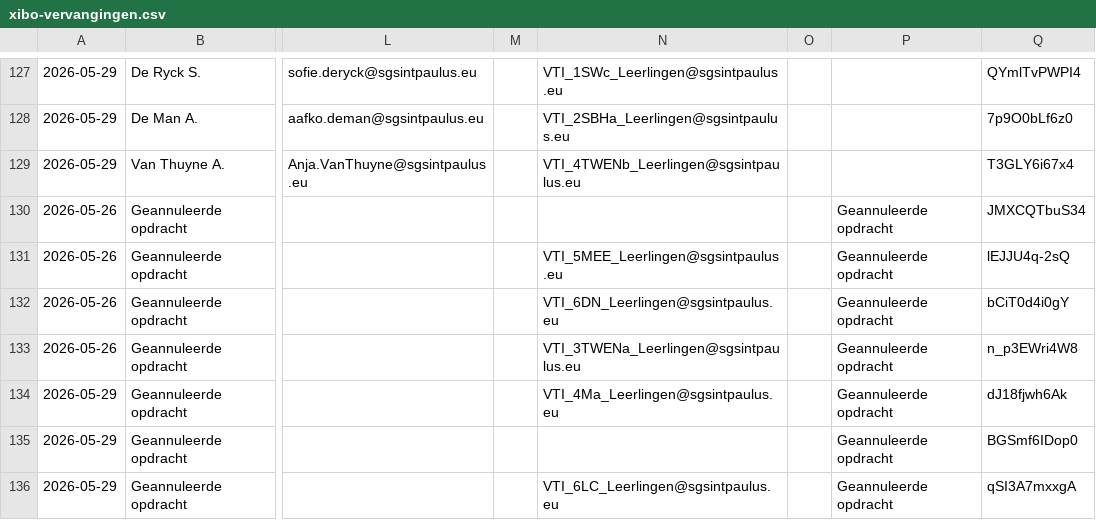
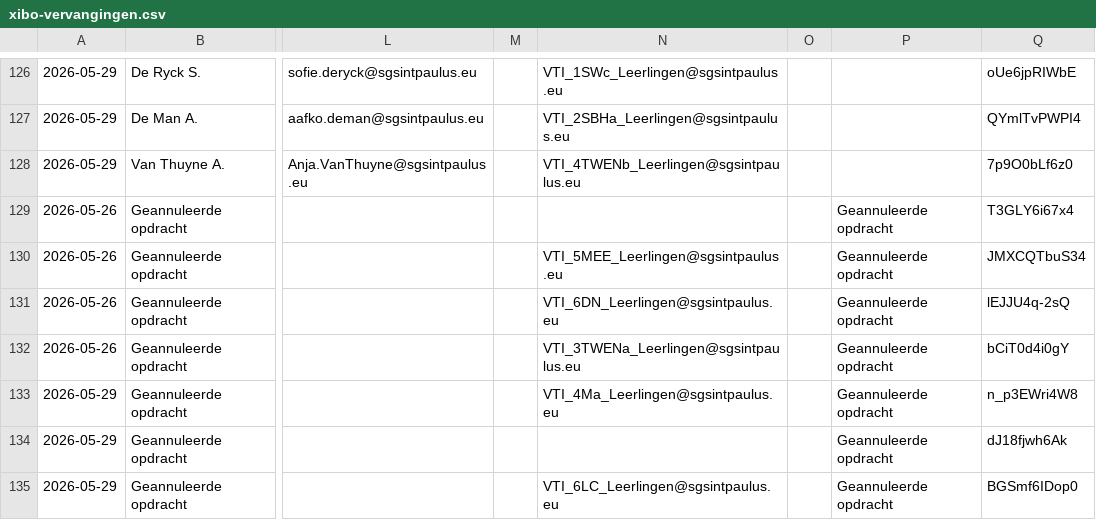
Before and after one commit to tomvanwehaege/xibo-database, a CSV file: xibo-vervangingen.csv, drawn as a sheet; only a part is shown, gaps mark what is left out; addresses are those after the commit; the diff covers the shown part only; the diff names each change by its address in the sheet, - before the commit and + after, or states it on an @@ line.

```diff
--- a/xibo-vervangingen.csv
+++ b/xibo-vervangingen.csv
-Q126: QYmlTvPWPI4
+Q126: oUe6jpRIWbE
-Q127: 7p9O0bLf6z0
+Q127: QYmlTvPWPI4
-Q128: T3GLY6i67x4
+Q128: 7p9O0bLf6z0
-Q129: JMXCQTbuS34
+Q129: T3GLY6i67x4
-Q130: lEJJU4q-2sQ
+Q130: JMXCQTbuS34
-Q131: bCiT0d4i0gY
+Q131: lEJJU4q-2sQ
-Q132: n_p3EWri4W8
+Q132: bCiT0d4i0gY
-Q133: dJ18fjwh6Ak
+Q133: n_p3EWri4W8
-Q134: BGSmf6IDop0
+Q134: dJ18fjwh6Ak
-Q135: qSI3A7mxxgA
+Q135: BGSmf6IDop0
```
Also changed, not shown: 1 added row, 1 removed row and 66 edited cells elsewhere in this file.
